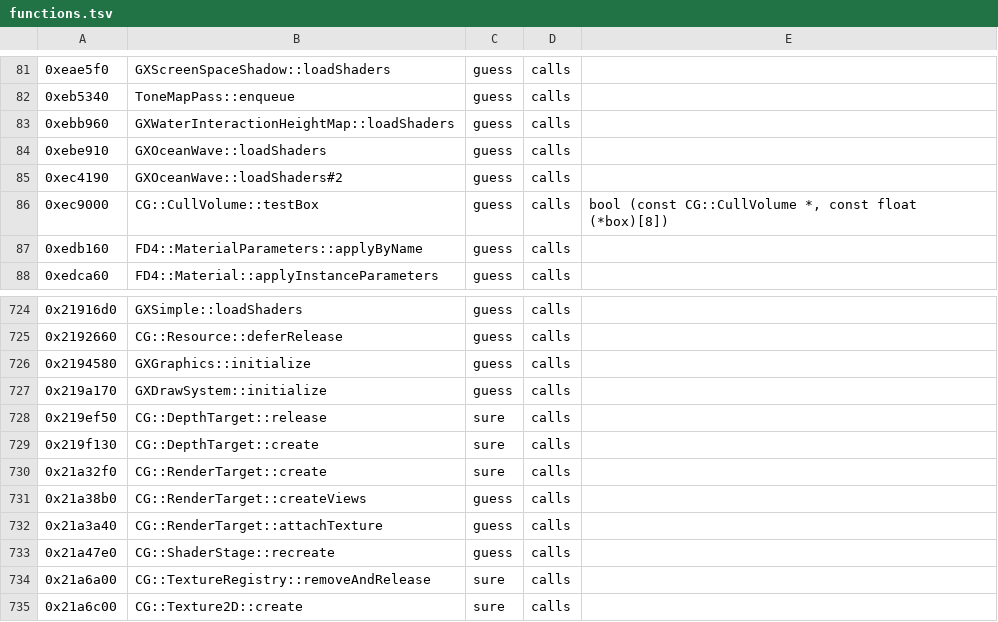
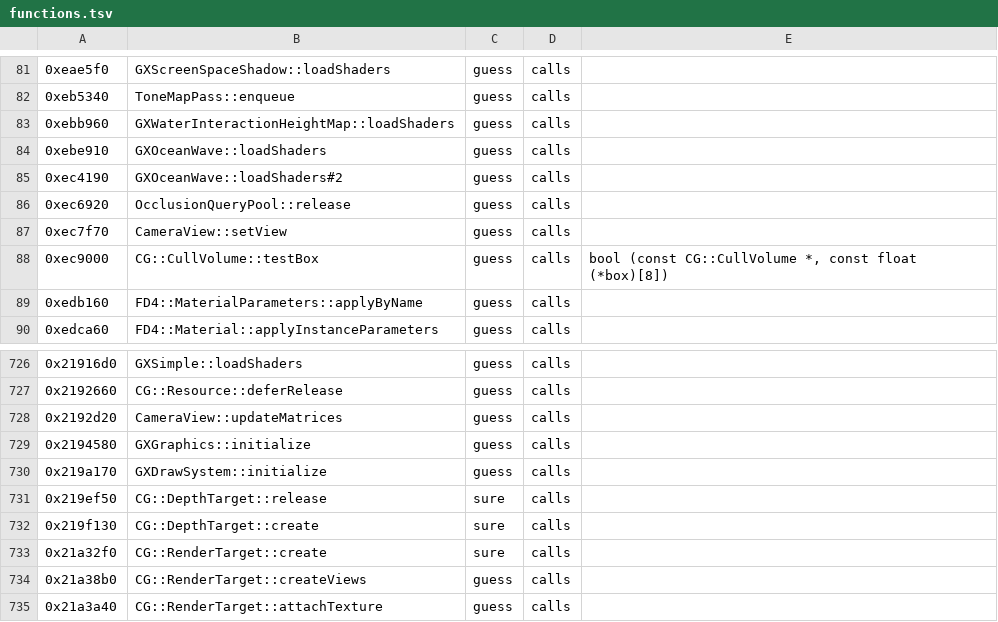
Before and after one commit to bloodborne-native/bloodborne-recomp, a TSV file: annotations/functions.tsv, drawn as a sheet; only a part is shown, gaps mark what is left out; the shorter side is filled out with more unchanged rows; the diff names each change by its address in the sheet, - before the commit and + after, or states it on an @@ line.

```diff
--- a/annotations/functions.tsv
+++ b/annotations/functions.tsv
+row 86: 0xec6920 | OcclusionQueryPool::release | guess | calls
+row 87: 0xec7f70 | CameraView::setView | guess | calls
+row 728: 0x2192d20 | CameraView::updateMatrices | guess | calls
```
Also changed, not shown: 3 other files.
